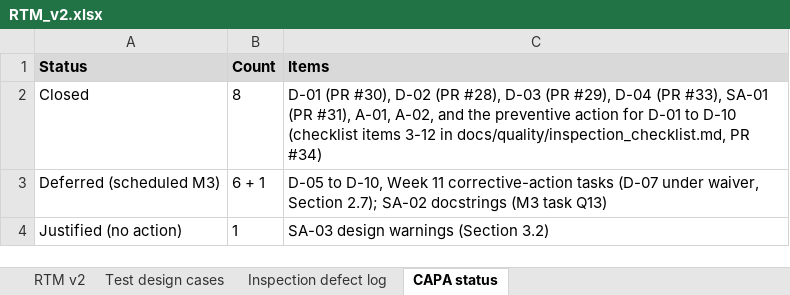
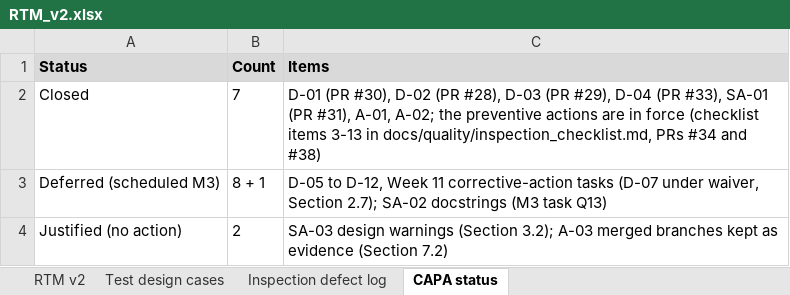
Before and after one commit to MuhammadMehdiRaza/multi-agent-travel-planner, an Excel workbook: docs/quality/RTM_v2.xlsx, sheet CAPA status, drawn as a sheet; values as stored, in another font and other column widths than the file's, no borders; the diff names each change by its address in the sheet, - before the commit and + after, or states it on an @@ line.

Commit message:
docs(quality): correct the inspection record and add the M2 measurements
- inspection record: true origin of each defect, dated timeline, D-11 and D-12 found after the inspection
- checklist version 3 (item 7 extended, item 13 added)
- measurements_m2.md: QR-02 timing run, QR-04 secret scan, test counts and coverage
- RTM v2 and risk register v2 regenerated (TC-INT-01 has 13 cases)

```diff
--- a/docs/quality/RTM_v2.xlsx (sheet CAPA status)
+++ b/docs/quality/RTM_v2.xlsx (sheet CAPA status)
-B2 (Count): 8
+B2 (Count): 7
-C2 (Items): …#31), A-01, A-02, and the preventive action for D-01 to D-10 (checklist items 3-12 in docs/quality/inspection_checklist.md, PR #34)
+C2 (Items): …#31), A-01, A-02; the preventive actions are in force (checklist items 3-13 in docs/quality/inspection_checklist.md, PRs #34 and #38)
-B3 (Count): 6 + 1
+B3 (Count): 8 + 1
-C3 (Items): D-05 to D-10, Week 11…
+C3 (Items): D-05 to D-12, Week 11…
-B4 (Count): 1
+B4 (Count): 2
-C4 (Items): …warnings (Section 3.2)
+C4 (Items): …warnings (Section 3.2); A-03 merged branches kept as evidence (Section 7.2)
```
Also changed, not shown: sheet Test design cases, sheet Inspection defect log, sheet RTM v2, docs/quality/Risk_Register_v2.xlsx, 5 other files.
